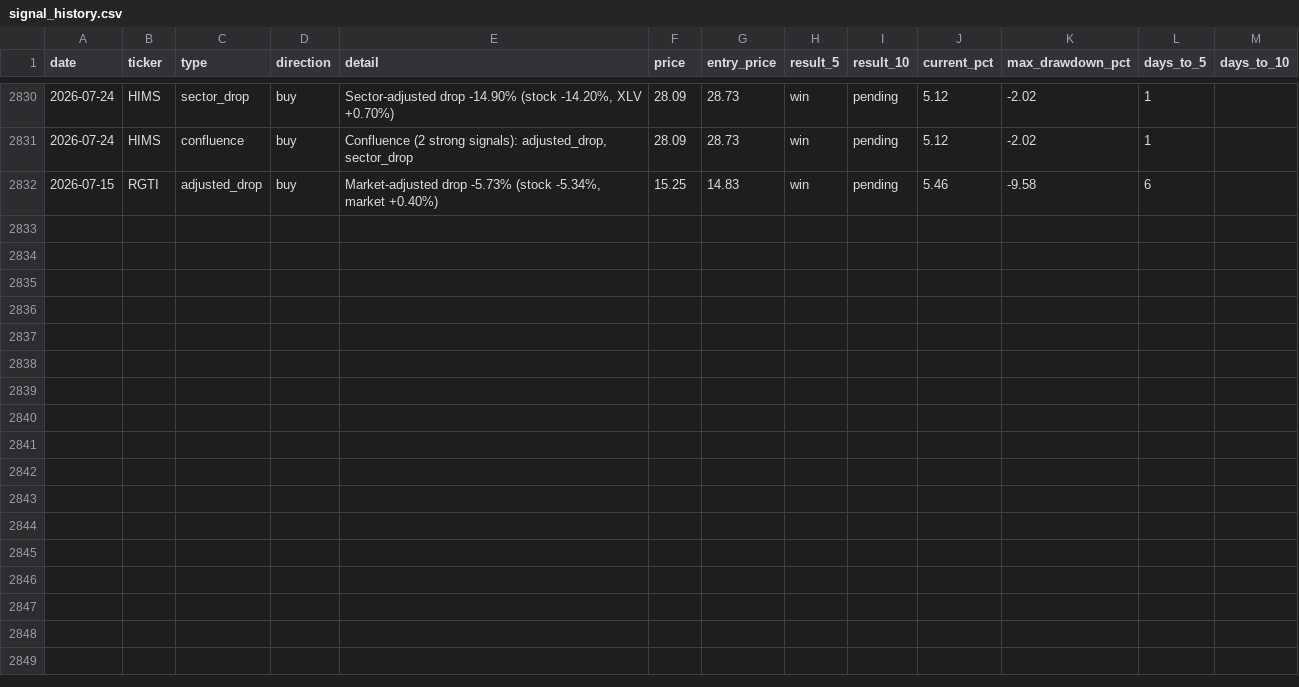
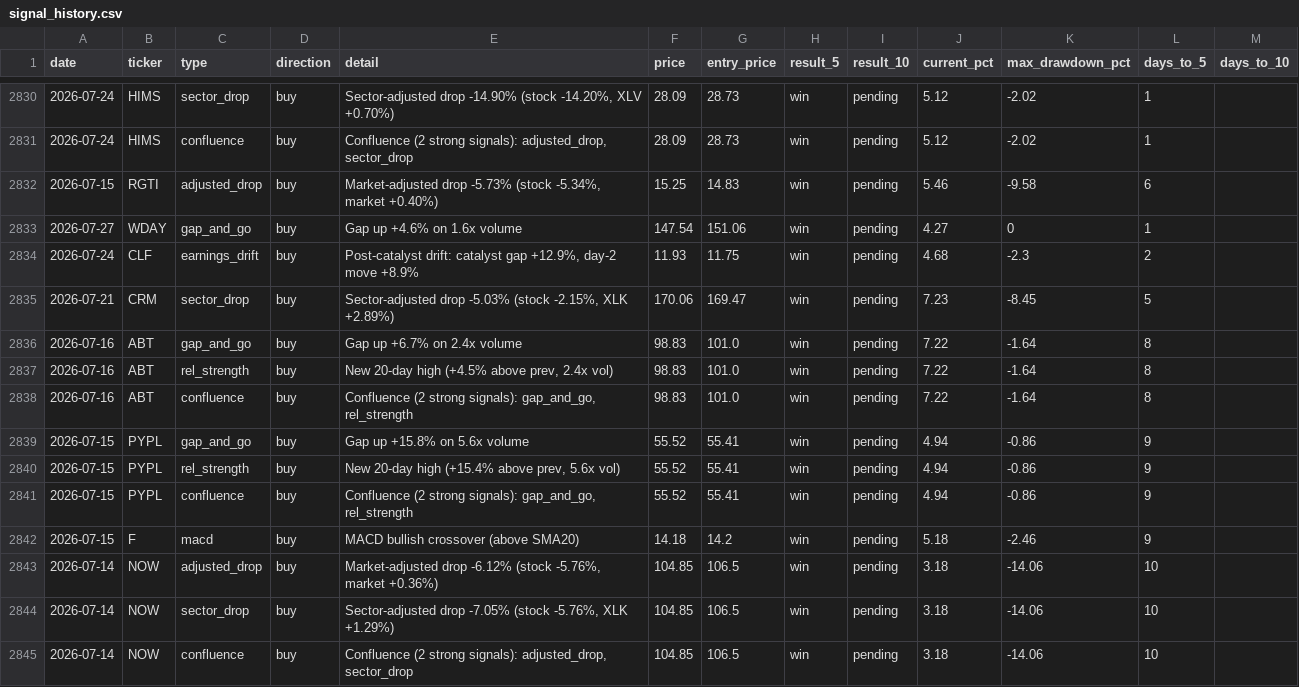
Before and after one commit to utoraman/rapidsift, a CSV file: data/signal_history.csv, drawn as a sheet; only a part is shown, gaps mark what is left out.

```diff
--- a/data/signal_history.csv
+++ b/data/signal_history.csv
@@ -2832 +2832,14 @@ date,ticker,type,direction,detail,price,entry_price,result_5,result_10,current_p
 2026-07-15,RGTI,adjusted_drop,buy,"Market-adjusted drop -5.73% (stock -5.34%, market +0.40%)",15.25,14.83,win,pending,5.46,-9.58,6,
+2026-07-27,WDAY,gap_and_go,buy,Gap up +4.6% on 1.6x volume,147.54,151.06,win,pending,4.27,0,1,
+2026-07-24,CLF,earnings_drift,buy,"Post-catalyst drift: catalyst gap +12.9%, day-2 move +8.9%",11.93,11.75,win,pending,4.68,-2.3,2,
+2026-07-21,CRM,sector_drop,buy,"Sector-adjusted drop -5.03% (stock -2.15%, XLK +2.89%)",170.06,169.47,win,pending,7.23,-8.45,5,
+2026-07-16,ABT,gap_and_go,buy,Gap up +6.7% on 2.4x volume,98.83,101.0,win,pending,7.22,-1.64,8,
+2026-07-16,ABT,rel_strength,buy,"New 20-day high (+4.5% above prev, 2.4x vol)",98.83,101.0,win,pending,7.22,-1.64,8,
+2026-07-16,ABT,confluence,buy,"Confluence (2 strong signals): gap_and_go, rel_strength",98.83,101.0,win,pending,7.22,-1.64,8,
+2026-07-15,PYPL,gap_and_go,buy,Gap up +15.8% on 5.6x volume,55.52,55.41,win,pending,4.94,-0.86,9,
+2026-07-15,PYPL,rel_strength,buy,"New 20-day high (+15.4% above prev, 5.6x vol)",55.52,55.41,win,pending,4.94,-0.86,9,
+2026-07-15,PYPL,confluence,buy,"Confluence (2 strong signals): gap_and_go, rel_strength",55.52,55.41,win,pending,4.94,-0.86,9,
+2026-07-15,F,macd,buy,MACD bullish crossover (above SMA20),14.18,14.2,win,pending,5.18,-2.46,9,
+2026-07-14,NOW,adjusted_drop,buy,"Market-adjusted drop -6.12% (stock -5.76%, market +0.36%)",104.85,106.5,win,pending,3.18,-14.06,10,
+2026-07-14,NOW,sector_drop,buy,"Sector-adjusted drop -7.05% (stock -5.76%, XLK +1.29%)",104.85,106.5,win,pending,3.18,-14.06,10,
+2026-07-14,NOW,confluence,buy,"Confluence (2 strong signals): adjusted_drop, sector_drop",104.85,106.5,win,pending,3.18,-14.06,10,
```
Also changed, not shown: 2 other files.
